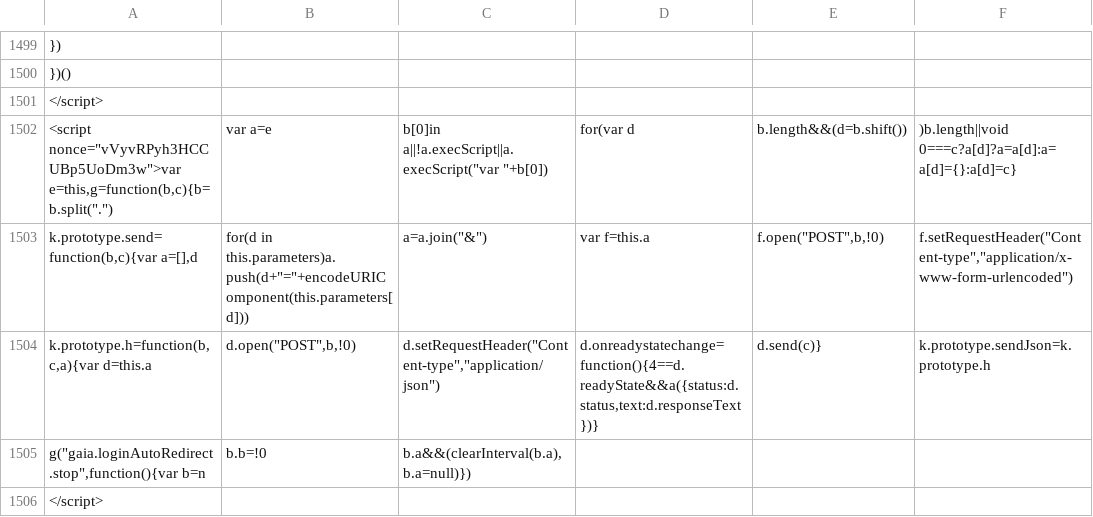
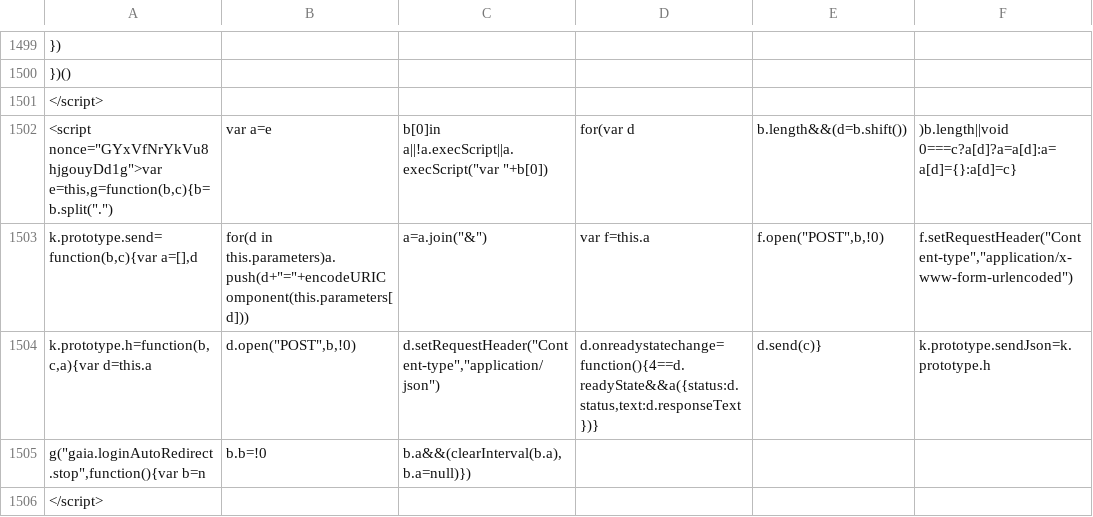
Before and after one commit to anjuspace/covid19, a CSV file: data/india-data/raw.csv, drawn as a sheet; only a part is shown, gaps mark what is left out; the diff covers the shown part only; the diff names each change by its address in the sheet, - before the commit and + after, or states it on an @@ line.

Commit message:
update data

```diff
--- a/data/india-data/raw.csv
+++ b/data/india-data/raw.csv
-A1502: <script nonce="vVyvRPyh3HCCUBp5UoDm3w">var e=this,g=function(b,c){b=b.split(".")
+A1502: <script nonce="GYxVfNrYkVu8hjgouyDd1g">var e=this,g=function(b,c){b=b.split(".")
```
Also changed, not shown: 11 edited cells elsewhere in this file, 4 other files.
